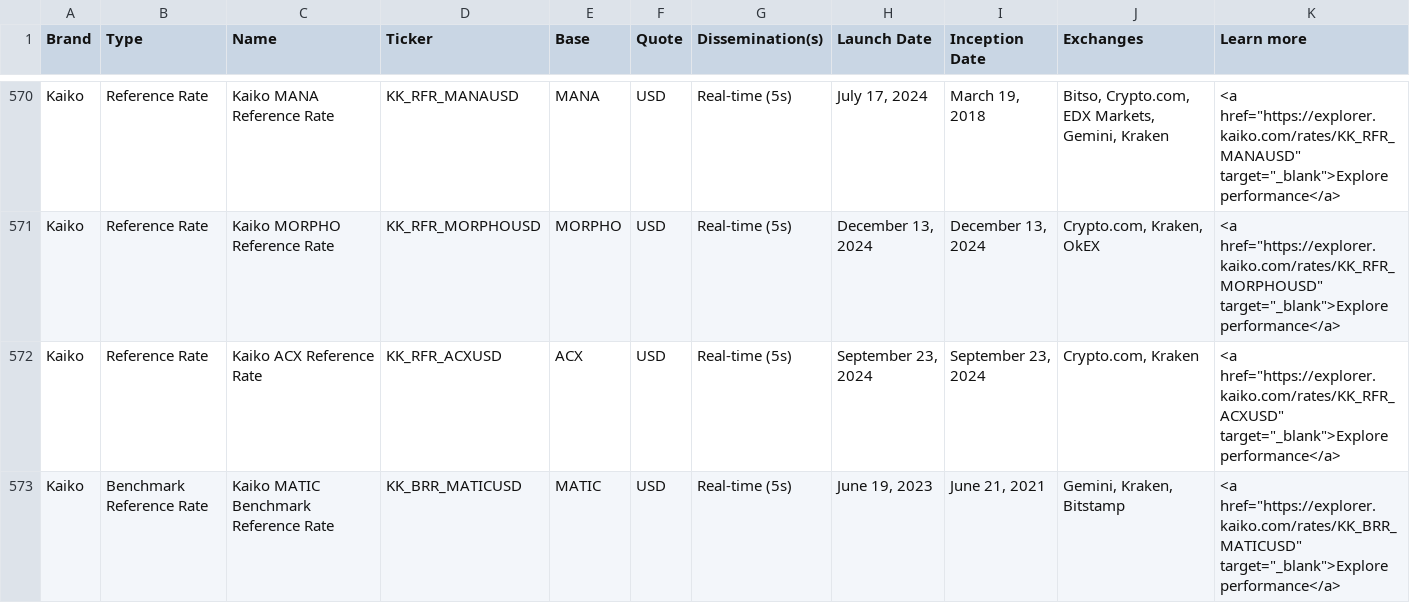
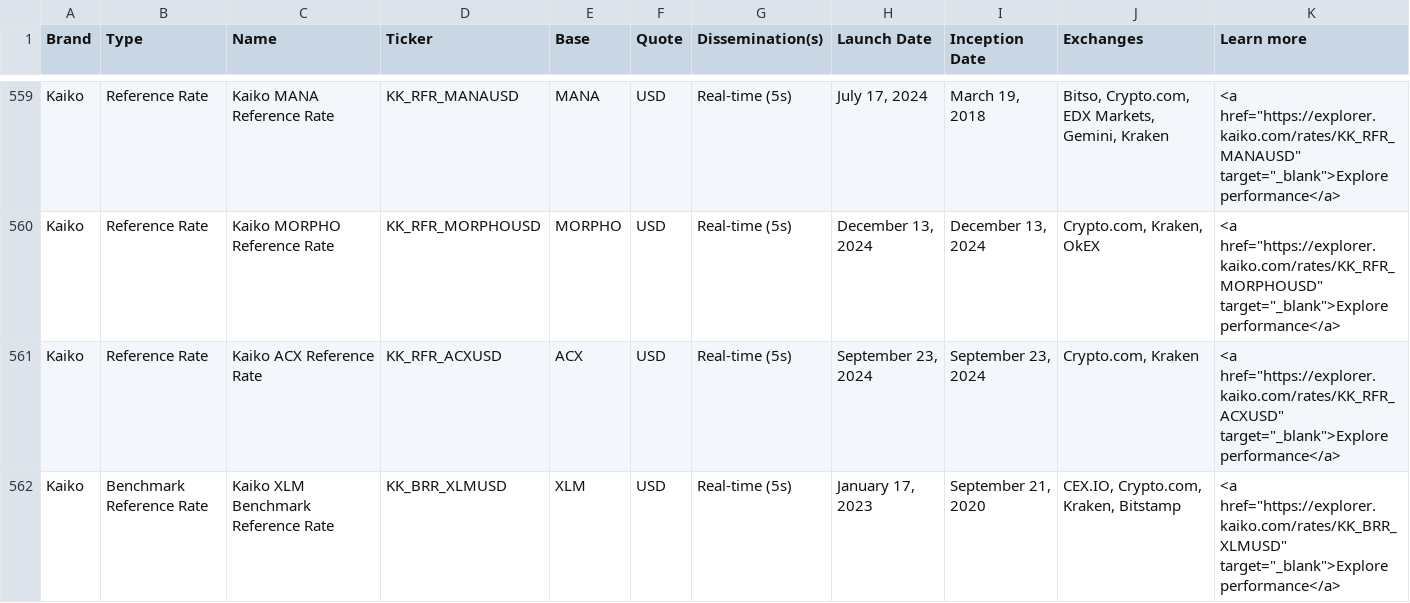
Before and after one commit to rdavill/kaiko_indices_coverage_single, a CSV file: Reference_Rates_Coverage.csv, drawn as a sheet; only a part is shown, gaps mark what is left out; the shorter side is filled out with more unchanged rows; the diff covers the shown part only; the diff names each change by its address in the sheet, - before the commit and + after, or states it on an @@ line.

```diff
--- a/Reference_Rates_Coverage.csv
+++ b/Reference_Rates_Coverage.csv
-row 573: Kaiko | Benchmark Reference Rate | Kaiko MATIC Benchmark Reference Rate | KK_BRR_MATICUSD | MATIC | USD | Real-time (5s) | June 19, 2023 | June 21, 2021 | Gemini, Kraken, Bitstamp | <a href="https://explorer.kaiko.com/rates/KK_BRR_MATICUSD" target="_blank">Explore performance</a>
```
Also changed, not shown: 13 removed rows elsewhere in this file.
